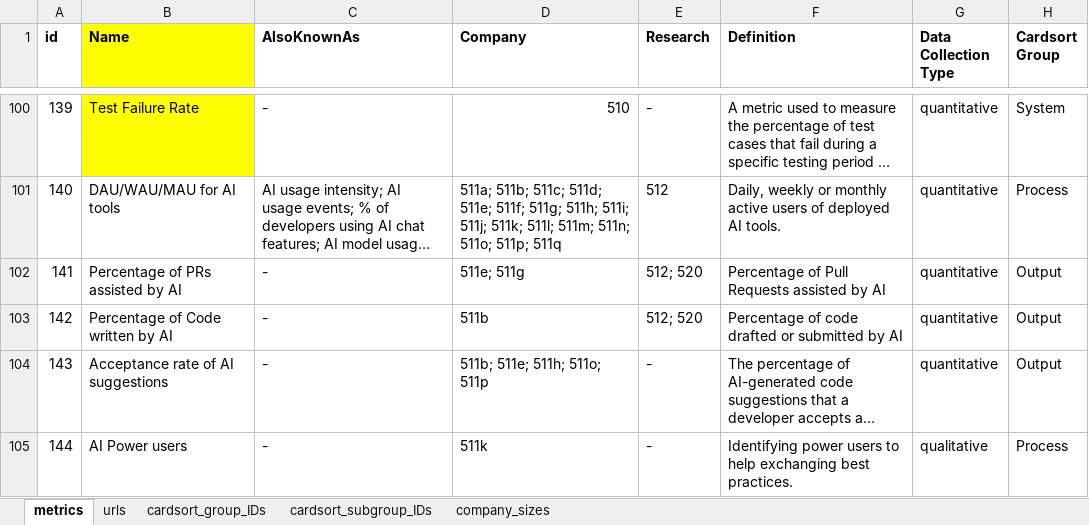
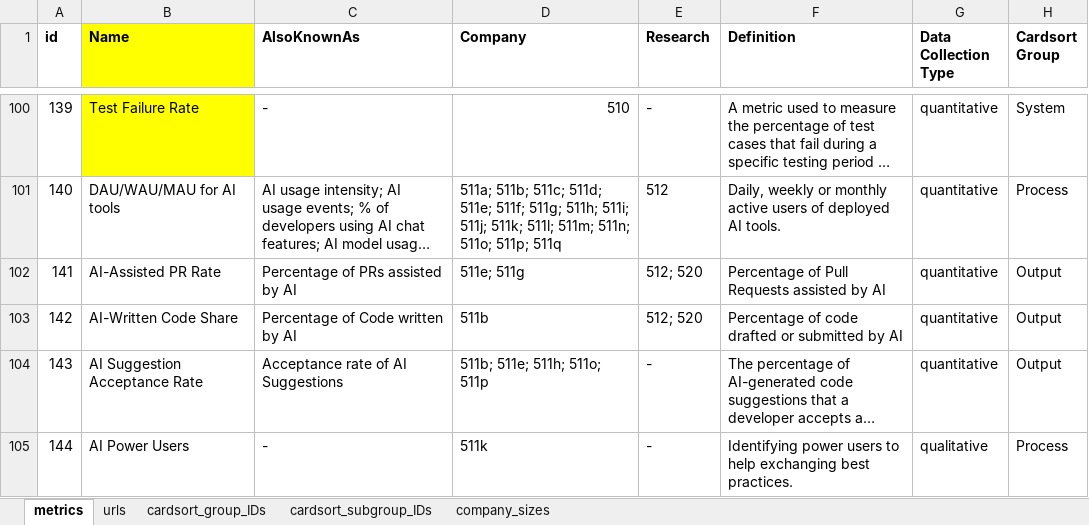
Before and after one commit to HASEL-UZH/DevEx-Metrics-Compass, an Excel workbook: metrics and parser/DevEx_Metrics.xlsx, sheet metrics, drawn as a sheet; only a part is shown, gaps mark what is left out; long unchanged cells end in …; values as stored, in another font and other column widths than the file's, no borders; conditional formats not drawn; the diff covers the shown part only; the diff names each change by its address in the sheet, - before the commit and + after, or states it on an @@ line.

Commit message:
shortened long metrics

```diff
--- a/metrics and parser/DevEx_Metrics.xlsx (sheet metrics)
+++ b/metrics and parser/DevEx_Metrics.xlsx (sheet metrics)
-B102 (Name): Percentage of PRs assisted by AI
+B102 (Name): AI-Assisted PR Rate
-C102 (AlsoKnownAs): -
+C102 (AlsoKnownAs): Percentage of PRs assisted by AI
-B103 (Name): Percentage of Code written by AI
+B103 (Name): AI-Written Code Share
-C103 (AlsoKnownAs): -
+C103 (AlsoKnownAs): Percentage of Code written by AI
-B104 (Name): Acceptance rate of AI suggestions
+B104 (Name): AI Suggestion Acceptance Rate
-C104 (AlsoKnownAs): -
+C104 (AlsoKnownAs): Acceptance rate of AI Suggestions
-B105 (Name): AI Power users
+B105 (Name): AI Power Users
```
Also changed, not shown: 16 edited cells and cell formats elsewhere in this sheet, 2 other files.
